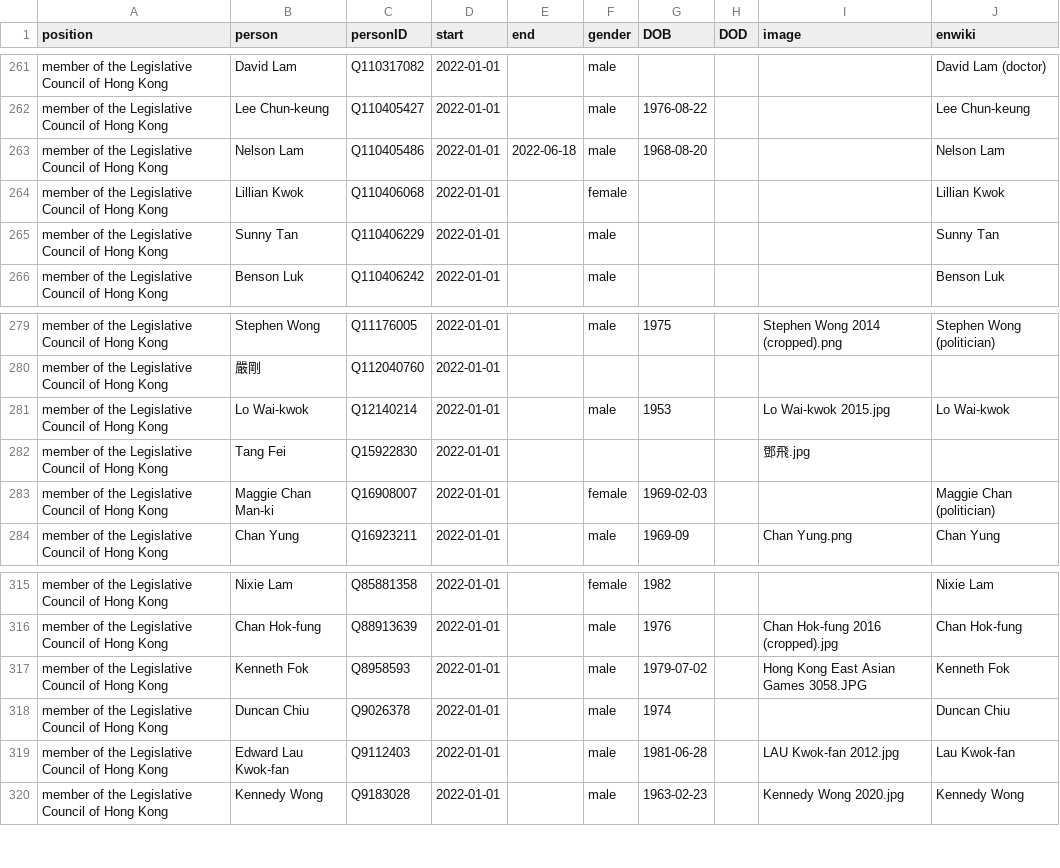
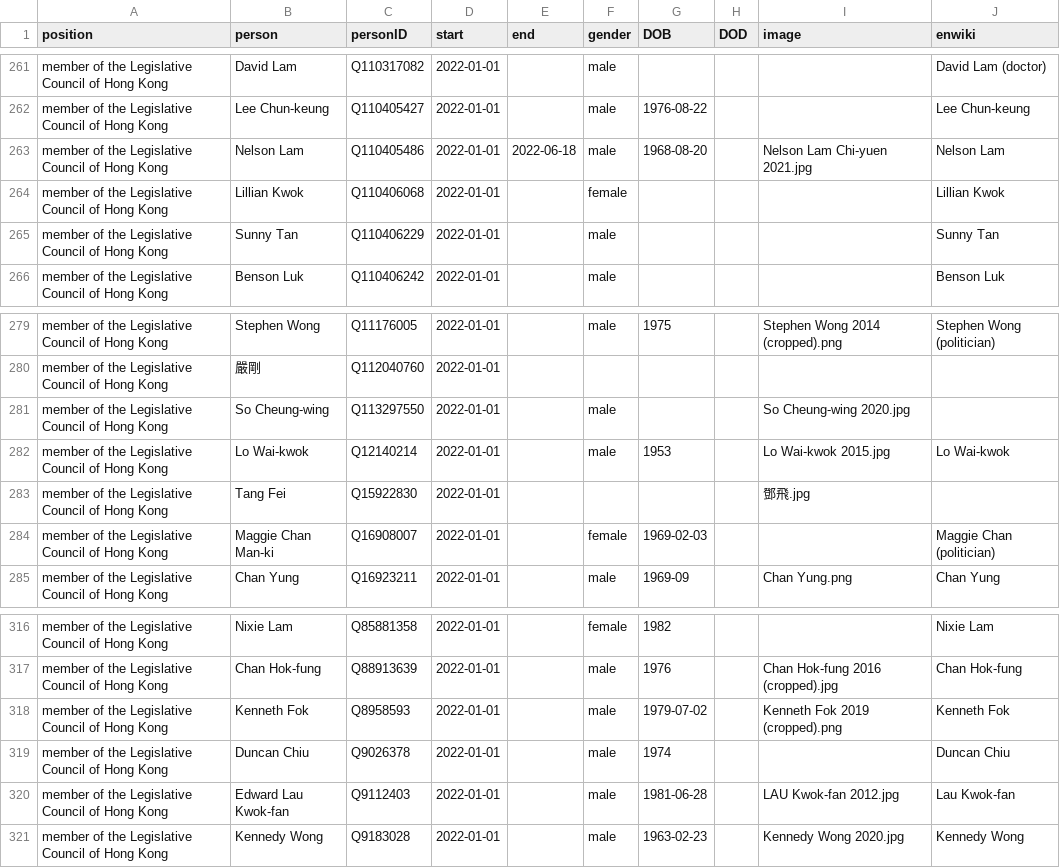
Before and after one commit to every-politician-scrapers/hong-kong, a CSV file: html/legislators.csv, drawn as a sheet; only a part is shown, gaps mark what is left out.

```diff
--- a/html/legislators.csv
+++ b/html/legislators.csv
@@ -262,3 +262,3 @@ member of the Legislative Council of Hong Kong,David Lam,Q110317082,2022-01-01,,
 member of the Legislative Council of Hong Kong,Lee Chun-keung,Q110405427,2022-01-01,,male,1976-08-22,,,Lee Chun-keung
-member of the Legislative Council of Hong Kong,Nelson Lam,Q110405486,2022-01-01,2022-06-18,male,1968-08-20,,,Nelson Lam
+member of the Legislative Council of Hong Kong,Nelson Lam,Q110405486,2022-01-01,2022-06-18,male,1968-08-20,,Nelson Lam Chi-yuen 2021.jpg,Nelson Lam
 member of the Legislative Council of Hong Kong,Lillian Kwok,Q110406068,2022-01-01,,female,,,,Lillian Kwok
@@ -280,2 +280,3 @@ member of the Legislative Council of Hong Kong,Stephen Wong,Q11176005,2022-01-01
 member of the Legislative Council of Hong Kong,嚴剛,Q112040760,2022-01-01,,,,,,
+member of the Legislative Council of Hong Kong,So Cheung-wing,Q113297550,2022-01-01,,male,,,So Cheung-wing 2020.jpg,
 member of the Legislative Council of Hong Kong,Lo Wai-kwok,Q12140214,2022-01-01,,male,1953,,Lo Wai-kwok 2015.jpg,Lo Wai-kwok
@@ -316,3 +317,3 @@ member of the Legislative Council of Hong Kong,Nixie Lam,Q85881358,2022-01-01,,f
 member of the Legislative Council of Hong Kong,Chan Hok-fung,Q88913639,2022-01-01,,male,1976,,Chan Hok-fung 2016 (cropped).jpg,Chan Hok-fung
-member of the Legislative Council of Hong Kong,Kenneth Fok,Q8958593,2022-01-01,,male,1979-07-02,,Hong Kong East Asian Games 3058.JPG,Kenneth Fok
+member of the Legislative Council of Hong Kong,Kenneth Fok,Q8958593,2022-01-01,,male,1979-07-02,,Kenneth Fok 2019 (cropped).png,Kenneth Fok
 member of the Legislative Council of Hong Kong,Duncan Chiu,Q9026378,2022-01-01,,male,1974,,,Duncan Chiu
```
Also changed, not shown: html/family.csv, 2 other files.
